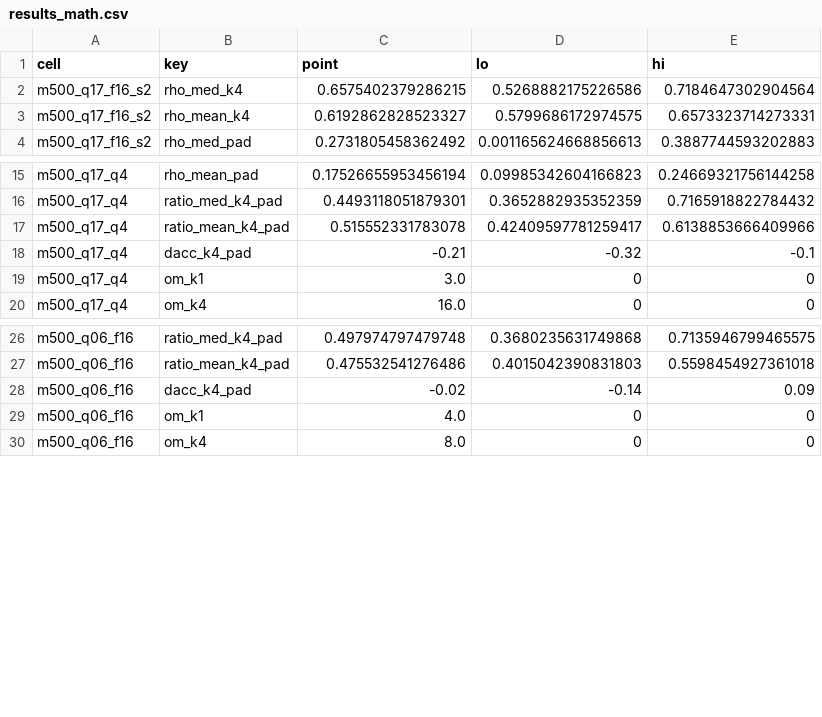
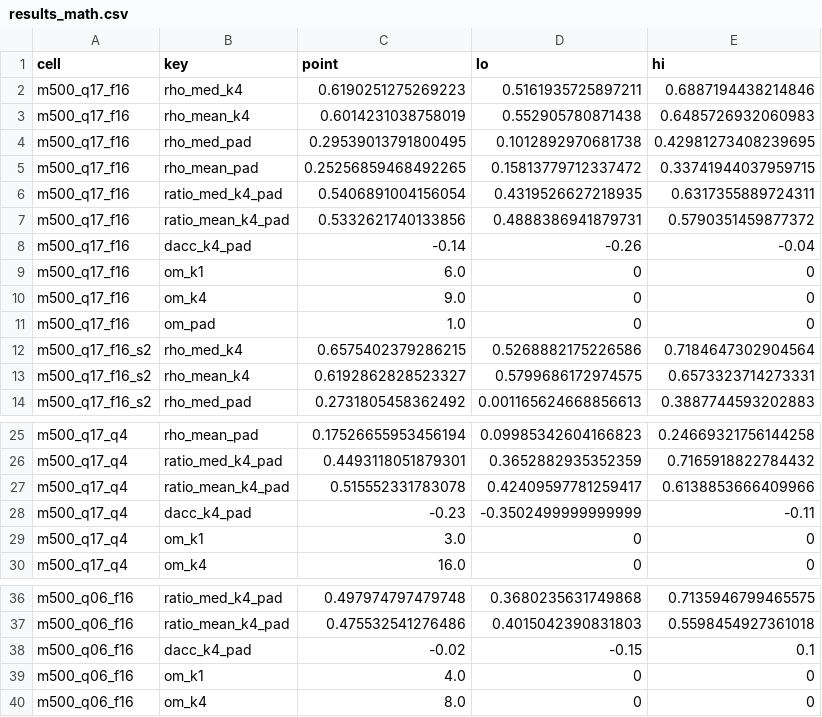
Before and after one commit to altf4-games/selfcompress, a CSV file: analysis/results_math.csv, drawn as a sheet; only a part is shown, gaps mark what is left out.

Commit message:
Final run batch: seed 2 for 0.6B quantized, MATH-500 cells; regenerated tables, figures and paper

```diff
--- a/analysis/results_math.csv
+++ b/analysis/results_math.csv
@@ -1,2 +1,12 @@
 cell,key,point,lo,hi
+m500_q17_f16,rho_med_k4,0.6190251275269223,0.5161935725897211,0.6887194438214846
+m500_q17_f16,rho_mean_k4,0.6014231038758019,0.552905780871438,0.6485726932060983
+m500_q17_f16,rho_med_pad,0.29539013791800495,0.1012892970681738,0.42981273408239695
+m500_q17_f16,rho_mean_pad,0.25256859468492265,0.15813779712337472,0.33741944037959715
+m500_q17_f16,ratio_med_k4_pad,0.5406891004156054,0.4319526627218935,0.6317355889724311
+m500_q17_f16,ratio_mean_k4_pad,0.5332621740133856,0.4888386941879731,0.5790351459877372
+m500_q17_f16,dacc_k4_pad,-0.14,-0.26,-0.04
+m500_q17_f16,om_k1,6.0,0,0
+m500_q17_f16,om_k4,9.0,0,0
+m500_q17_f16,om_pad,1.0,0,0
 m500_q17_f16_s2,rho_med_k4,0.6575402379286215,0.5268882175226586,0.7184647302904564
@@ -17,3 +27,3 @@ m500_q17_q4,ratio_med_k4_pad,0.4493118051879301,0.3652882935352359,0.71659188227
 m500_q17_q4,ratio_mean_k4_pad,0.515552331783078,0.42409597781259417,0.6138853666409966
-m500_q17_q4,dacc_k4_pad,-0.21,-0.32,-0.1
+m500_q17_q4,dacc_k4_pad,-0.23,-0.3502499999999999,-0.11
 m500_q17_q4,om_k1,3.0,0,0
@@ -27,3 +37,3 @@ m500_q06_f16,ratio_med_k4_pad,0.497974797479748,0.3680235631749868,0.71359467994
 m500_q06_f16,ratio_mean_k4_pad,0.475532541276486,0.4015042390831803,0.5598454927361018
-m500_q06_f16,dacc_k4_pad,-0.02,-0.14,0.09
+m500_q06_f16,dacc_k4_pad,-0.02,-0.15,0.1
 m500_q06_f16,om_k1,4.0,0,0
```
Also changed, not shown: 6 other files.
